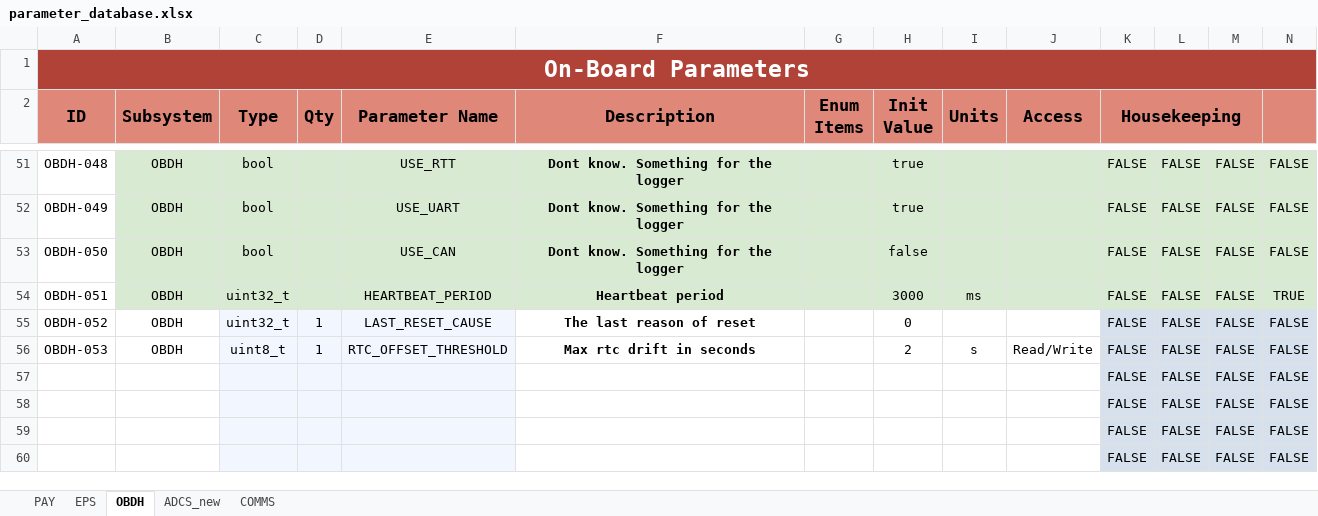
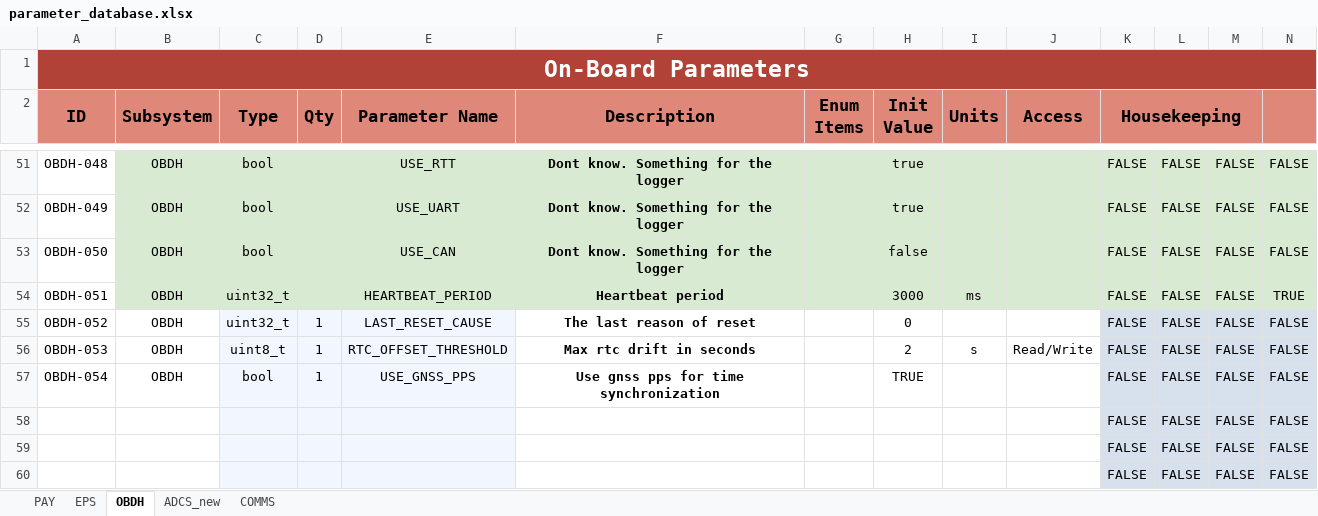
Before and after one commit to PeakSat/OBC_Software, an Excel workbook: parameter_database.xlsx, sheet OBDH, drawn as a sheet; only a part is shown, gaps mark what is left out; values as stored, in another font and other column widths than the file's, no borders; charts and pictures not drawn; removed rows and columns are numbered as before the commit, all else as after; rows hold the shown columns only; the diff names each change by its address in the sheet, - before the commit and + after, or states it on an @@ line.

```diff
--- a/parameter_database.xlsx (sheet OBDH)
+++ b/parameter_database.xlsx (sheet OBDH)
-row 57:  |  |  |  |  |  |  |  |  |  | FALSE | FALSE | FALSE | FALSE
+row 57: OBDH-054 | OBDH | bool | 1 | USE_GNSS_PPS | Use gnss pps for time synchronization |  | TRUE |  |  | FALSE | FALSE | FALSE | FALSE
```
Also changed, not shown: 3 other files.
